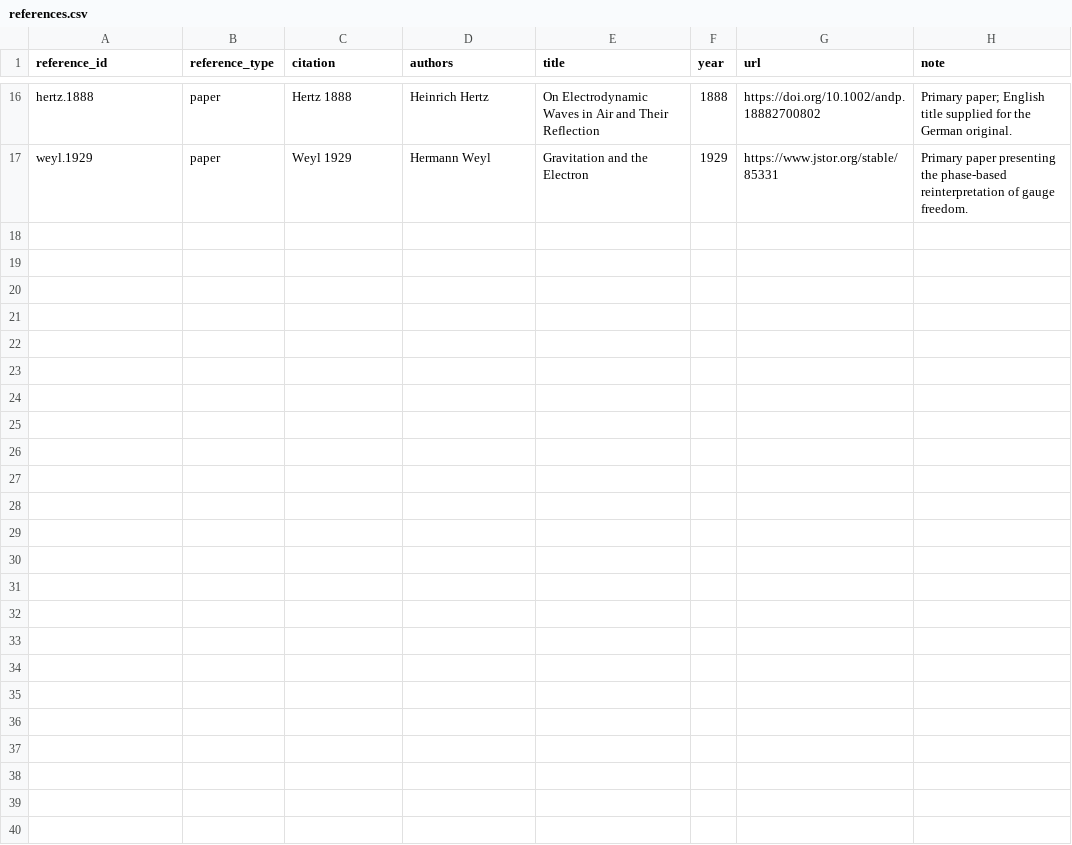
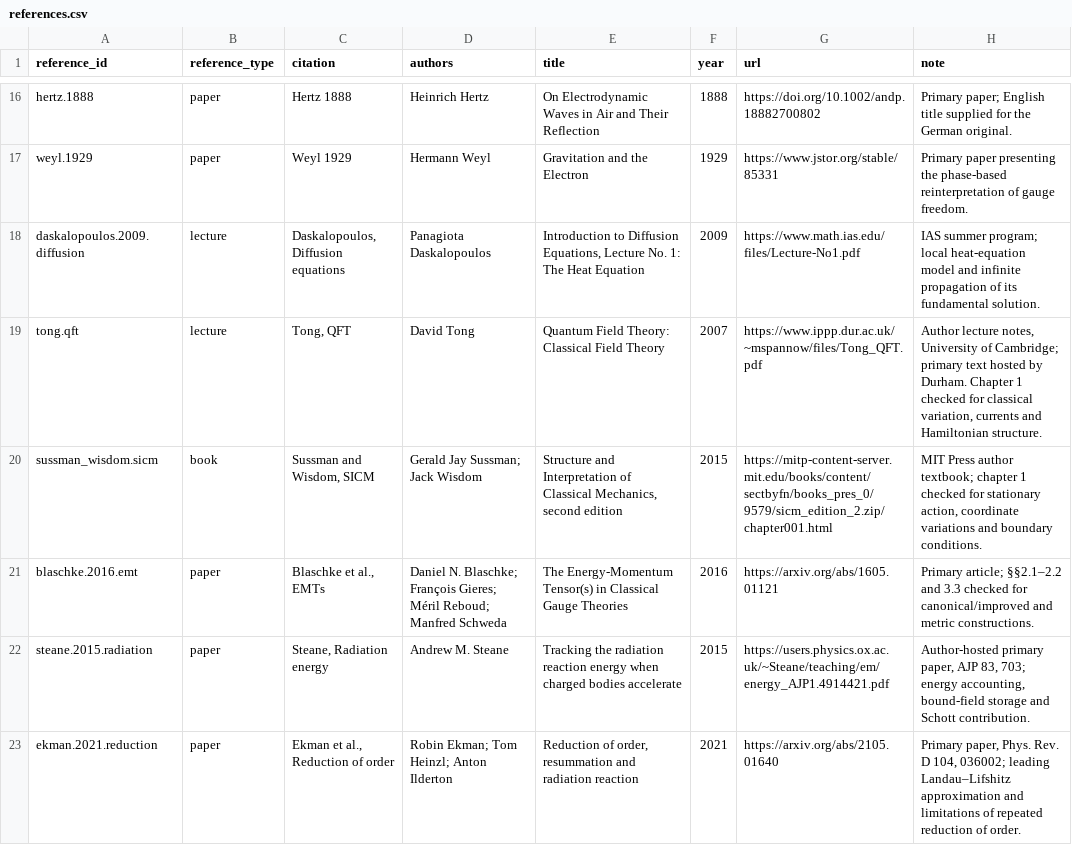
Before and after one commit to ipoole/sr-kg, a CSV file: domains/sr/data/references.csv, drawn as a sheet; only a part is shown, gaps mark what is left out.

Commit message:
Revise Maths and SR content for statement-led teaching and reading trees
Review both Maths modules and all five SR modules at teaching expansivity 70. Add concise block statements, meaningful titles, Definition and Explanation coverage, consolidated kinds and optional Advanced treatments. Develop derivations that explicitly combine their graph dependencies, with particular care for rest energy, field variation, electromagnetism, conservation and radiation-reaction scope.

Support precise concept-block references and previews, align prerequisite edges and SI notation, and add primary-source support. Preserve canonical content identities, local clarification paths, study questions, artwork and personal-data anchors. Refresh tutorial narration and authoring guidance, and capture remaining presentation review issues.

Validation: 774 unit tests and all 405 browser cases pass, including all three tutorials on desktop and phone. Rebuild the ignored SR+Maths viewer locally; generated HTML remains outside Git.

```diff
--- a/domains/sr/data/references.csv
+++ b/domains/sr/data/references.csv
@@ -17 +17,7 @@ hertz.1888,paper,Hertz 1888,Heinrich Hertz,On Electrodynamic Waves in Air and Th
 weyl.1929,paper,Weyl 1929,Hermann Weyl,Gravitation and the Electron,1929,https://www.jstor.org/stable/85331,Primary paper presenting the phase-based reinterpretation of gauge freedom.
+daskalopoulos.2009.diffusion,lecture,"Daskalopoulos, Diffusion equations",Panagiota Daskalopoulos,"Introduction to Diffusion Equations, Lecture No. 1: The Heat Equation",2009,https://www.math.ias.edu/files/Lecture-No1.pdf,IAS summer program; local heat-equation model and infinite propagation of its fundamental solution.
+tong.qft,lecture,"Tong, QFT",David Tong,Quantum Field Theory: Classical Field Theory,2007,https://www.ippp.dur.ac.uk/~mspannow/files/Tong_QFT.pdf,"Author lecture notes, University of Cambridge; primary text hosted by Durham. Chapter 1 checked for classical variation, currents and Hamiltonian structure."
+sussman_wisdom.sicm,book,"Sussman and Wisdom, SICM",Gerald Jay Sussman; Jack Wisdom,"Structure and Interpretation of Classical Mechanics, second edition",2015,https://mitp-content-server.mit.edu/books/content/sectbyfn/books_pres_0/9579/sicm_edition_2.zip/chapter001.html,"MIT Press author textbook; chapter 1 checked for stationary action, coordinate variations and boundary conditions."
+blaschke.2016.emt,paper,"Blaschke et al., EMTs",Daniel N. Blaschke; François Gieres; Méril Reboud; Manfred Schweda,The Energy-Momentum Tensor(s) in Classical Gauge Theories,2016,https://arxiv.org/abs/1605.01121,Primary article; §§2.1–2.2 and 3.3 checked for canonical/improved and metric constructions.
+steane.2015.radiation,paper,"Steane, Radiation energy",Andrew M. Steane,Tracking the radiation reaction energy when charged bodies accelerate,2015,https://users.physics.ox.ac.uk/~Steane/teaching/em/energy_AJP1.4914421.pdf,"Author-hosted primary paper, AJP 83, 703; energy accounting, bound-field storage and Schott contribution."
+ekman.2021.reduction,paper,"Ekman et al., Reduction of order",Robin Ekman; Tom Heinzl; Anton Ilderton,"Reduction of order, resummation and radiation reaction",2021,https://arxiv.org/abs/2105.01640,"Primary paper, Phys. Rev. D 104, 036002; leading Landau–Lifshitz approximation and limitations of repeated reduction of order."
```
Also changed, not shown: domains/math/data/module_content_blocks.csv, domains/sr/data/concept_graphic_designs.csv, 45 other files.
